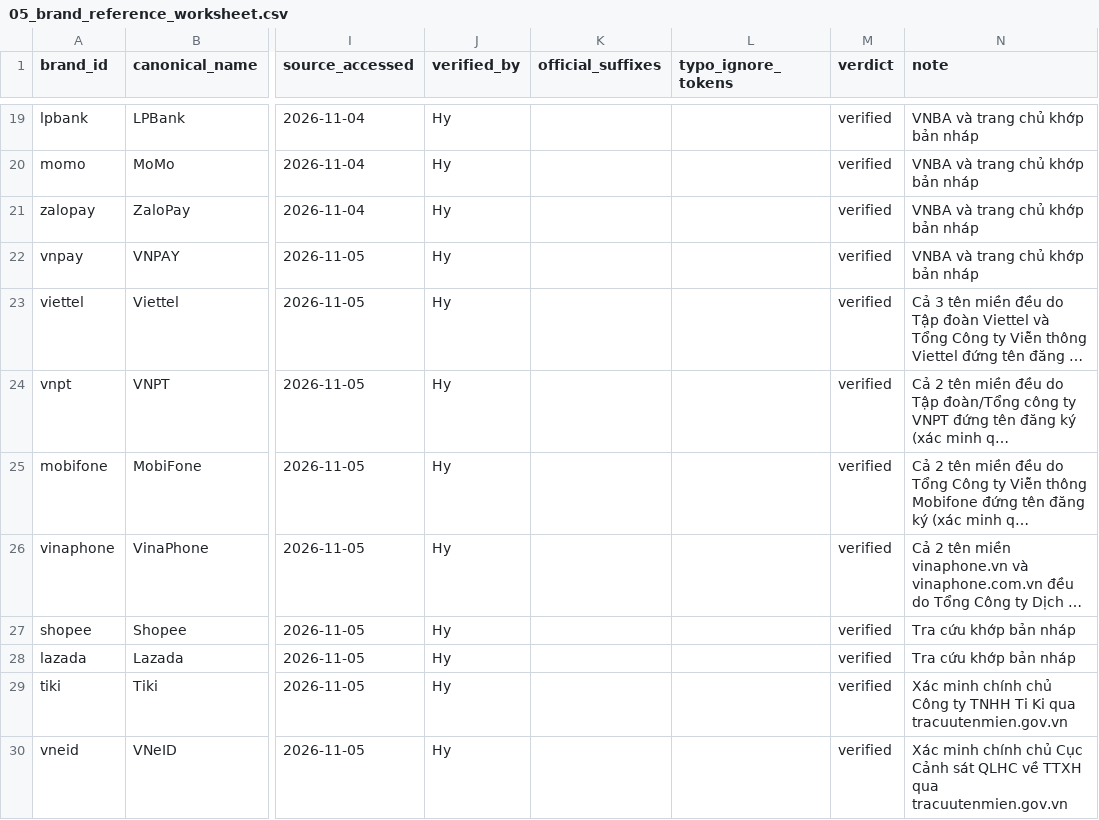
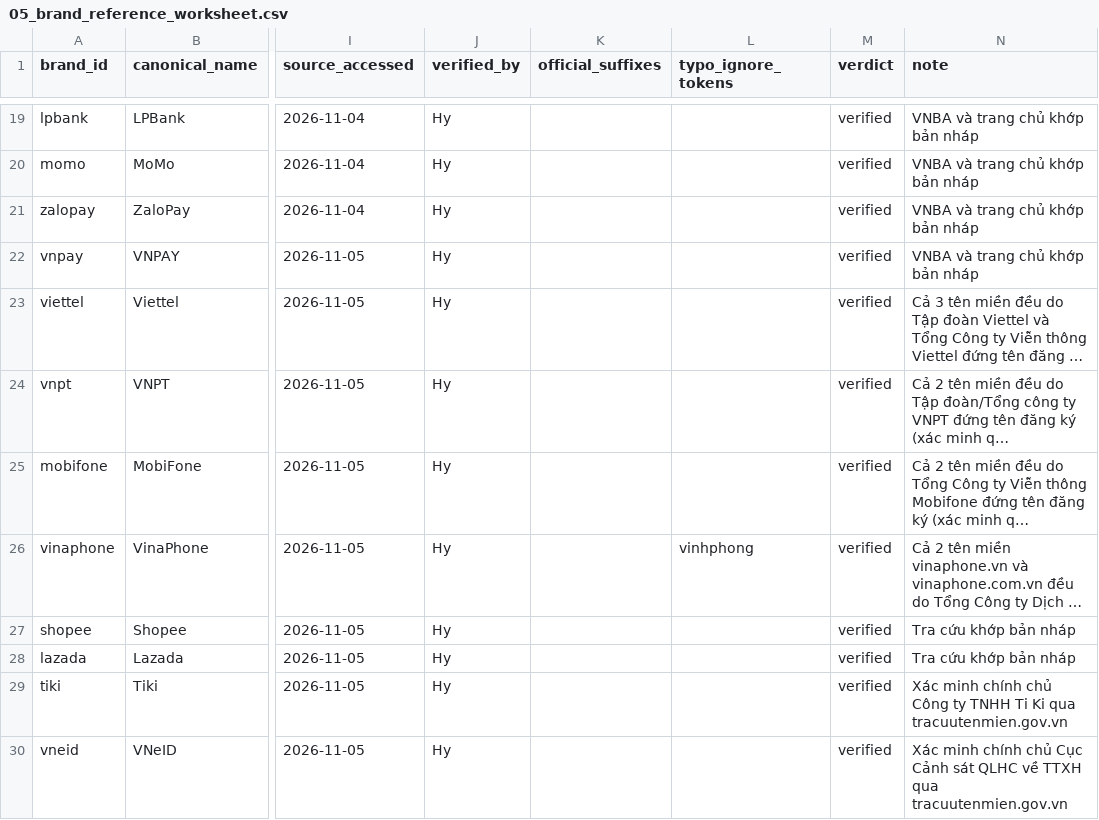
Before and after one commit to phuctran33/PhishGuardVN, a CSV file: reports/tables/05_brand_reference_worksheet.csv, drawn as a sheet; only a part is shown, gaps mark what is left out; long unchanged cells end in …; the diff covers the shown part only; the diff names each change by its address in the sheet, - before the commit and + after, or states it on an @@ line.

```diff
--- a/reports/tables/05_brand_reference_worksheet.csv
+++ b/reports/tables/05_brand_reference_worksheet.csv
-L26 (typo_ignore_tokens): (empty)
+L26 (typo_ignore_tokens): vinhphong
```
Also changed, not shown: 5 edited cells elsewhere in this file, src/phishguard_vn/resources/brand_reference_v1.csv, 5 other files.
